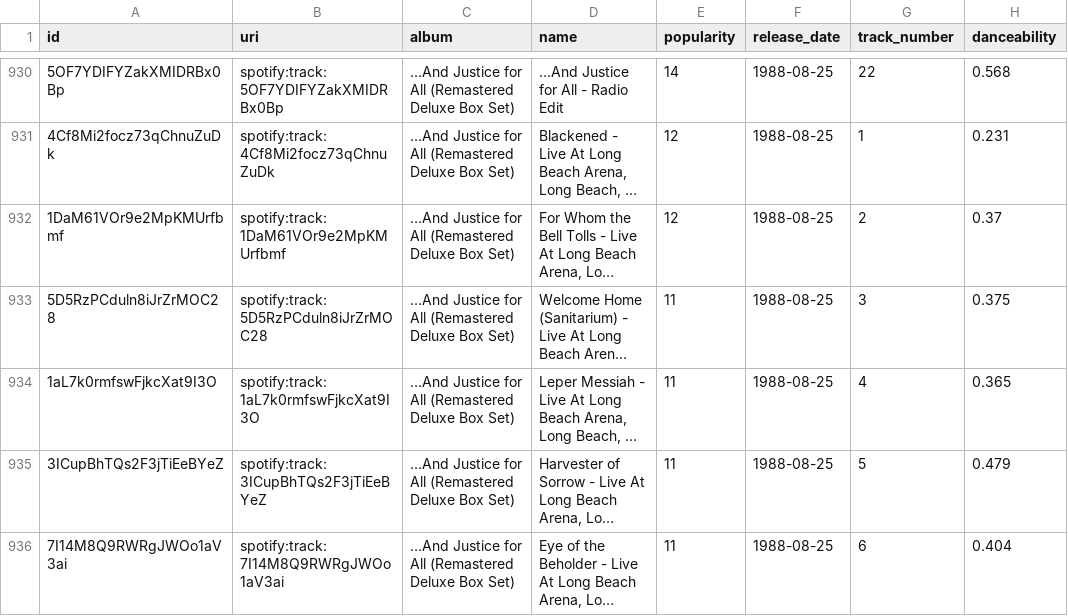
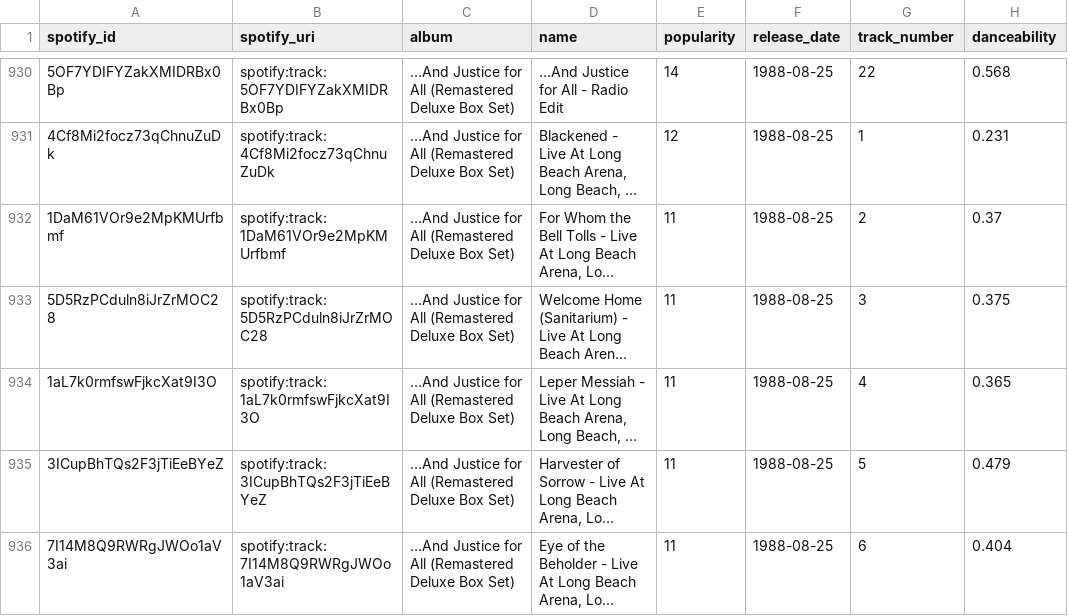
Before and after one commit to jon-bown/metallica, a CSV file: song-data/metallica_songs.csv, drawn as a sheet; only a part is shown, gaps mark what is left out; long unchanged cells end in …; the diff covers the shown part only; the diff names each change by its address in the sheet, - before the commit and + after, or states it on an @@ line.

```diff
--- a/song-data/metallica_songs.csv
+++ b/song-data/metallica_songs.csv
-A1: id
+A1: spotify_id
-B1: uri
+B1: spotify_uri
-E932 (popularity): 12
+E932 (popularity): 11
```
Also changed, not shown: 61 edited cells elsewhere in this file, 2 other files.
